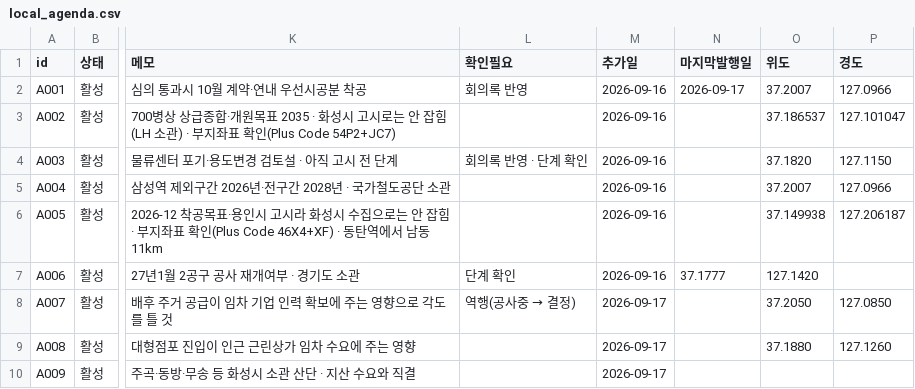
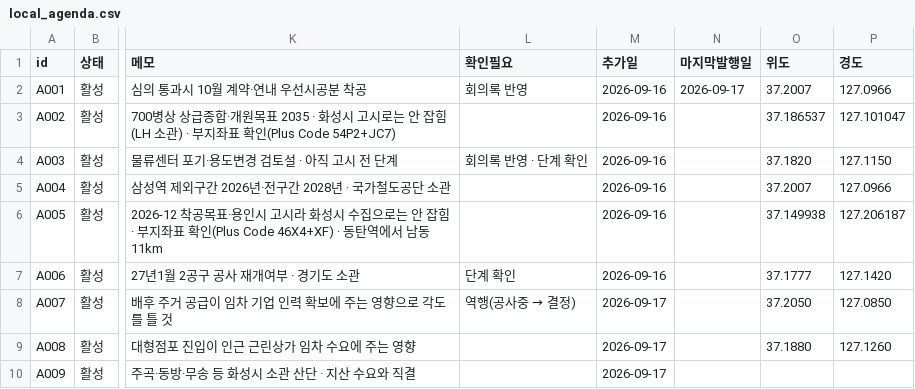
Before and after one commit to jay70park-cyber/jisik-blog-auto, a CSV file: data/local_agenda.csv, drawn as a sheet; only a part is shown, gaps mark what is left out; the diff names each change by its address in the sheet, - before the commit and + after, or states it on an @@ line.

Commit message:
Update local_agenda.csv

```diff
--- a/data/local_agenda.csv
+++ b/data/local_agenda.csv
-N7 (마지막발행일): 37.1777
+N7 (마지막발행일): (empty)
-O7 (위도): 127.1420
+O7 (위도): 37.1777
-P7 (경도): (empty)
+P7 (경도): 127.1420
```
